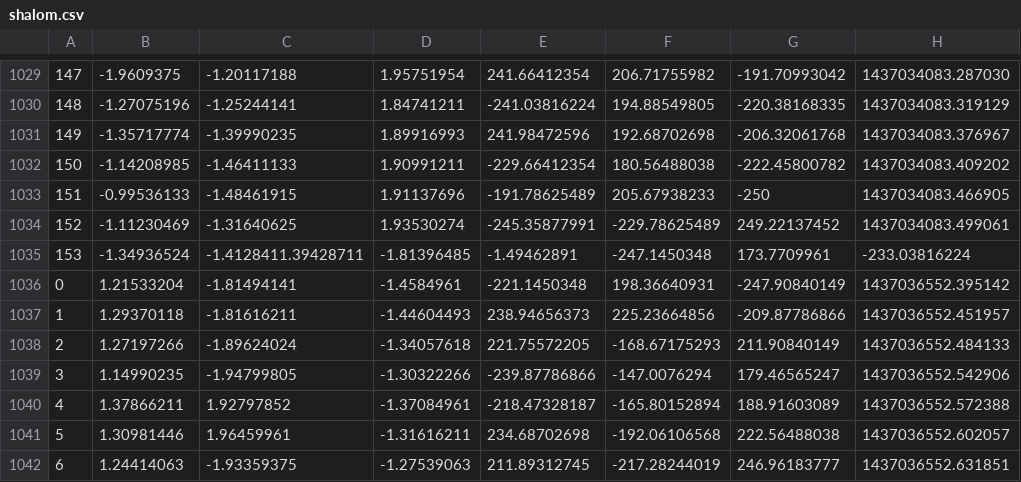
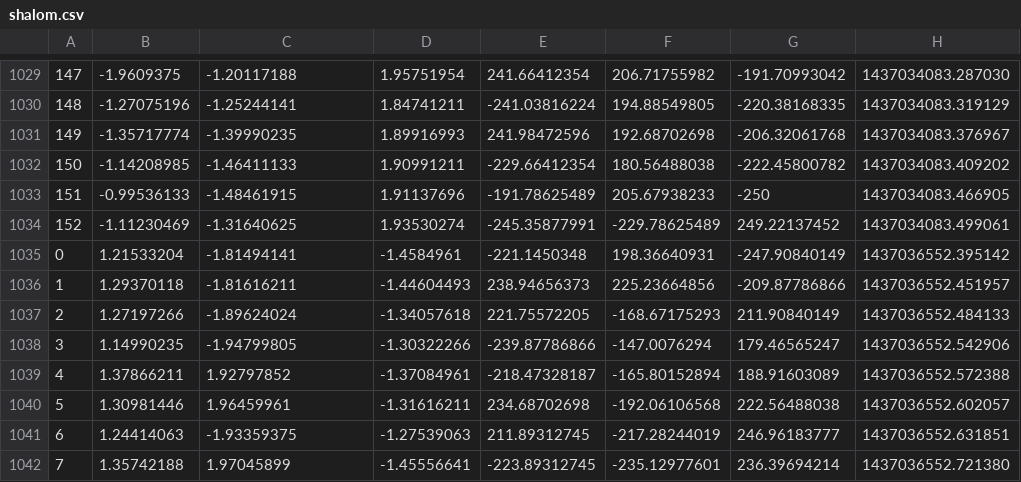
Before and after one commit to paramoecium/gait-recognition, a CSV file: data/shalom.csv, drawn as a sheet; only a part is shown, gaps mark what is left out; the shorter side is filled out with more unchanged rows; the diff names each change by its address in the sheet, - before the commit and + after, or states it on an @@ line.

```diff
--- a/data/shalom.csv
+++ b/data/shalom.csv
-row 1035: 153 | -1.34936524 | -1.4128411.39428711 | -1.81396485 | -1.49462891 | -247.1450348 | 173.7709961 | -233.03816224
```
Also changed, not shown: 2 other files.
